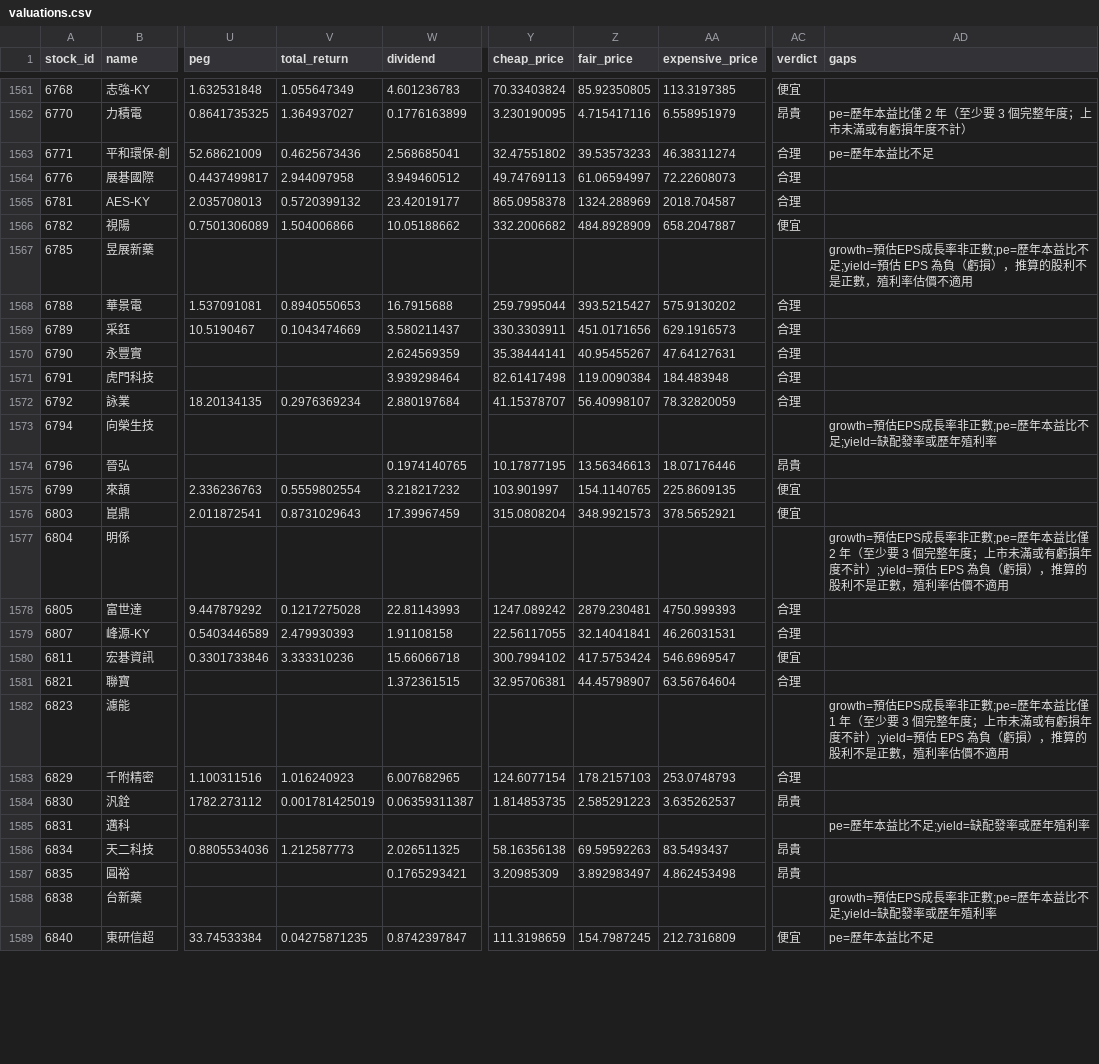
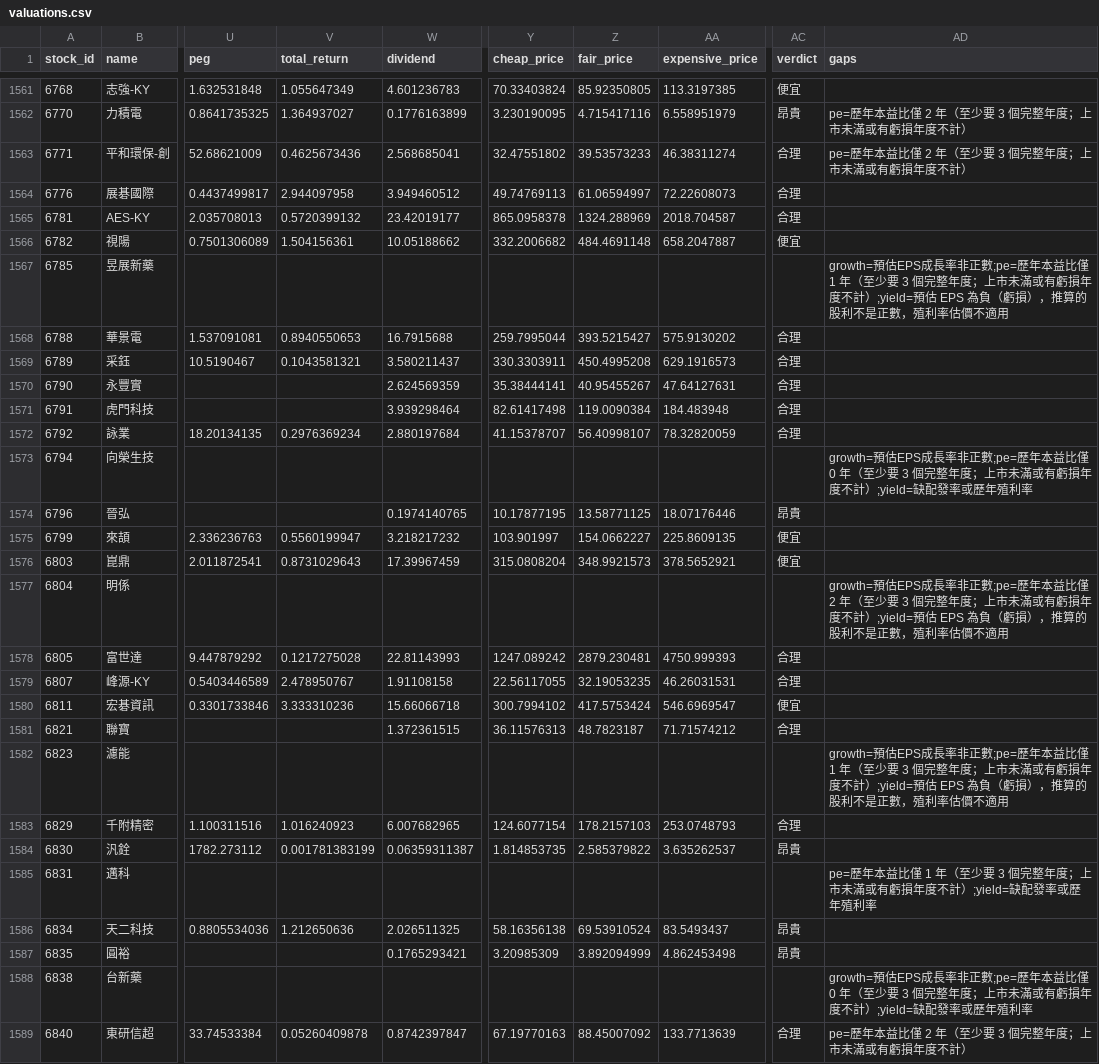
Before and after one commit to metallicatw/tw-six-metrics, a CSV file: data/valuations.csv, drawn as a sheet; only a part is shown, gaps mark what is left out; the diff covers the shown part only; the diff names each change by its address in the sheet, - before the commit and + after, or states it on an @@ line.

```diff
--- a/data/valuations.csv
+++ b/data/valuations.csv
-AD1563 (gaps): pe=歷年本益比不足
+AD1563 (gaps): pe=歷年本益比僅 2 年（至少要 3 個完整年度；上市未滿或有虧損年度不計）
-V1566 (total_return): 1.504006866
+V1566 (total_return): 1.504156361
-Z1566 (fair_price): 484.8928909
+Z1566 (fair_price): 484.4691148
-AD1567 (gaps): …年本益比不足;yield=預估…
+AD1567 (gaps): …年本益比僅 1 年（至少要 3 個完整年度；上市未滿或有虧損年度不計）;yield=預估…
-V1569 (total_return): 0.1043474669
+V1569 (total_return): 0.1043581321
-Z1569 (fair_price): 451.0171656
+Z1569 (fair_price): 450.4995208
-AD1573 (gaps): …年本益比不足;yield=缺配發…
+AD1573 (gaps): …年本益比僅 0 年（至少要 3 個完整年度；上市未滿或有虧損年度不計）;yield=缺配發…
-Z1574 (fair_price): 13.56346613
+Z1574 (fair_price): 13.58771125
-V1575 (total_return): 0.5559802554
+V1575 (total_return): 0.5560199947
-Z1575 (fair_price): 154.1140765
+Z1575 (fair_price): 154.0662227
-V1579 (total_return): 2.479930393
+V1579 (total_return): 2.478950767
-Z1579 (fair_price): 32.14041841
+Z1579 (fair_price): 32.19053235
-Y1581 (cheap_price): 32.95706381
+Y1581 (cheap_price): 36.11576313
-Z1581 (fair_price): 44.45798907
+Z1581 (fair_price): 48.7823187
-AA1581 (expensive_price): 63.56764604
+AA1581 (expensive_price): 71.71574212
-V1584 (total_return): 0.001781425019
+V1584 (total_return): 0.001781383199
-Z1584 (fair_price): 2.585291223
+Z1584 (fair_price): 2.585379822
-AD1585 (gaps): pe=歷年本益比不足;yield=缺配發率或歷年殖利率
+AD1585 (gaps): pe=歷年本益比僅 1 年（至少要 3 個完整年度；上市未滿或有虧損年度不計）;yield=缺配發率或歷年殖利率
-V1586 (total_return): 1.212587773
+V1586 (total_return): 1.212650636
-Z1586 (fair_price): 69.59592263
+Z1586 (fair_price): 69.53910524
-Z1587 (fair_price): 3.892983497
+Z1587 (fair_price): 3.892094999
-AD1588 (gaps): …年本益比不足;yield=缺配發…
+AD1588 (gaps): …年本益比僅 0 年（至少要 3 個完整年度；上市未滿或有虧損年度不計）;yield=缺配發…
-V1589 (total_return): 0.04275871235
+V1589 (total_return): 0.05260409878
-Y1589 (cheap_price): 111.3198659
+Y1589 (cheap_price): 67.19770163
-Z1589 (fair_price): 154.7987245
+Z1589 (fair_price): 88.45007092
-AA1589 (expensive_price): 212.7316809
+AA1589 (expensive_price): 133.7713639
-AC1589 (verdict): 便宜
+AC1589 (verdict): 合理
-AD1589 (gaps): pe=歷年本益比不足
+AD1589 (gaps): pe=歷年本益比僅 2 年（至少要 3 個完整年度；上市未滿或有虧損年度不計）
```
Also changed, not shown: 68 edited cells elsewhere in this file, data/aipick/talks/index.csv, 45 other files.
